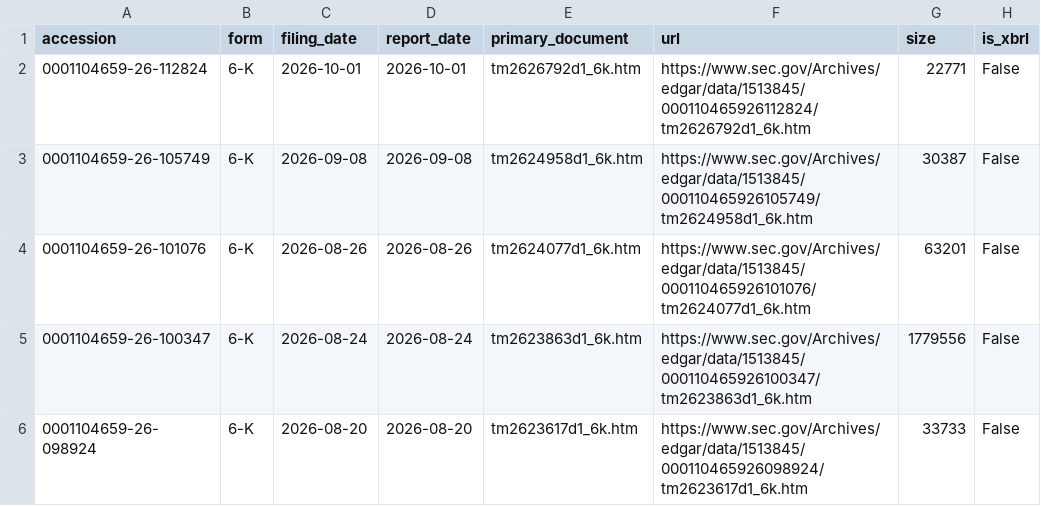
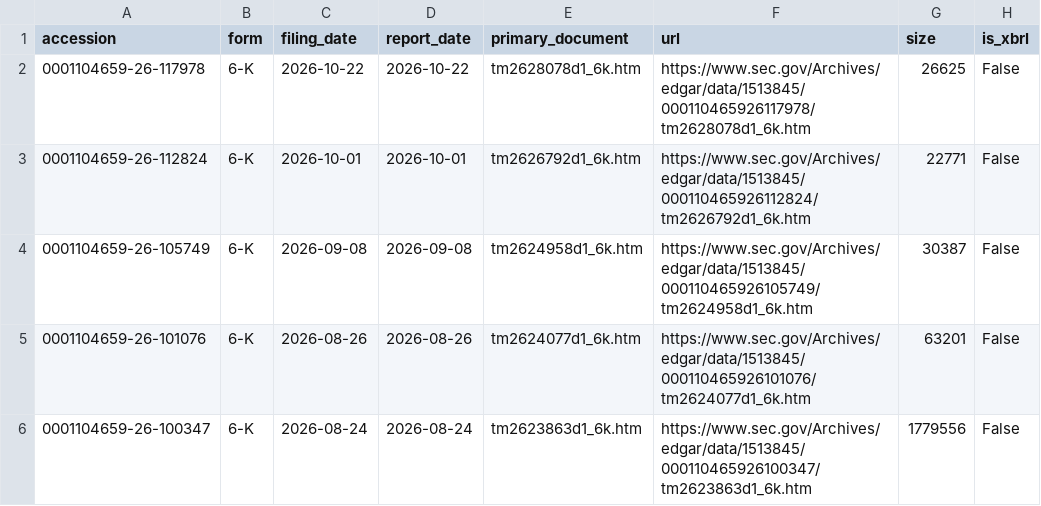
Before and after one commit to Philbertcychan/ai-economics, a CSV file: data/processed/NBIS/filings.csv, drawn as a sheet; only a part is shown; the shorter side is filled out with more unchanged rows; the diff names each change by its address in the sheet, - before the commit and + after, or states it on an @@ line.

```diff
--- a/data/processed/NBIS/filings.csv
+++ b/data/processed/NBIS/filings.csv
+row 2: 0001104659-26-117978 | 6-K | 2026-10-22 | 2026-10-22 | tm2628078d1_6k.htm | https://www.sec.gov/Archives/edgar/data/1513845/000110465926117978/tm2628078d1_6k.htm | 26625 | False
```
Also changed, not shown: data/processed/META/filings.csv, data/processed/MSFT/reported.csv, 12 other files.
